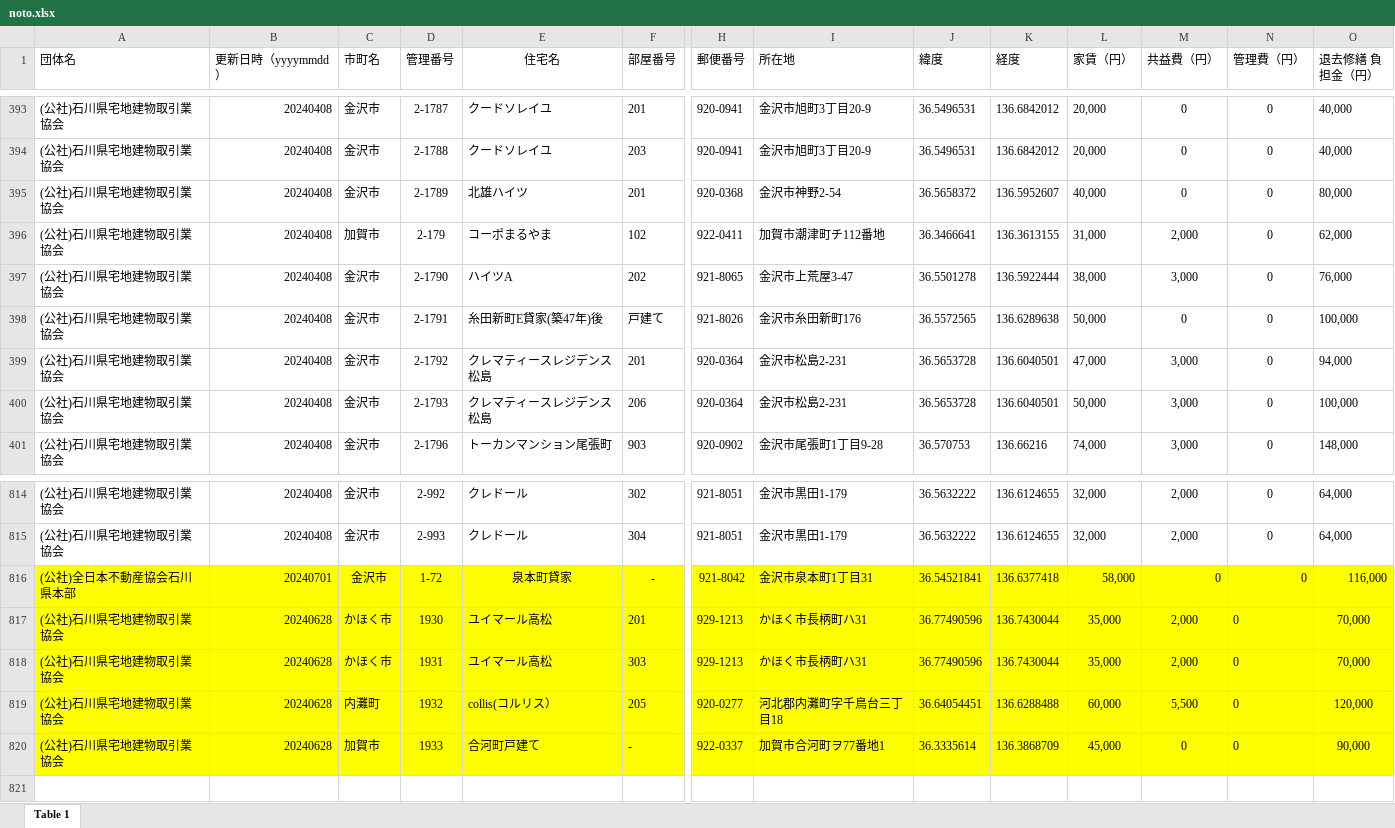
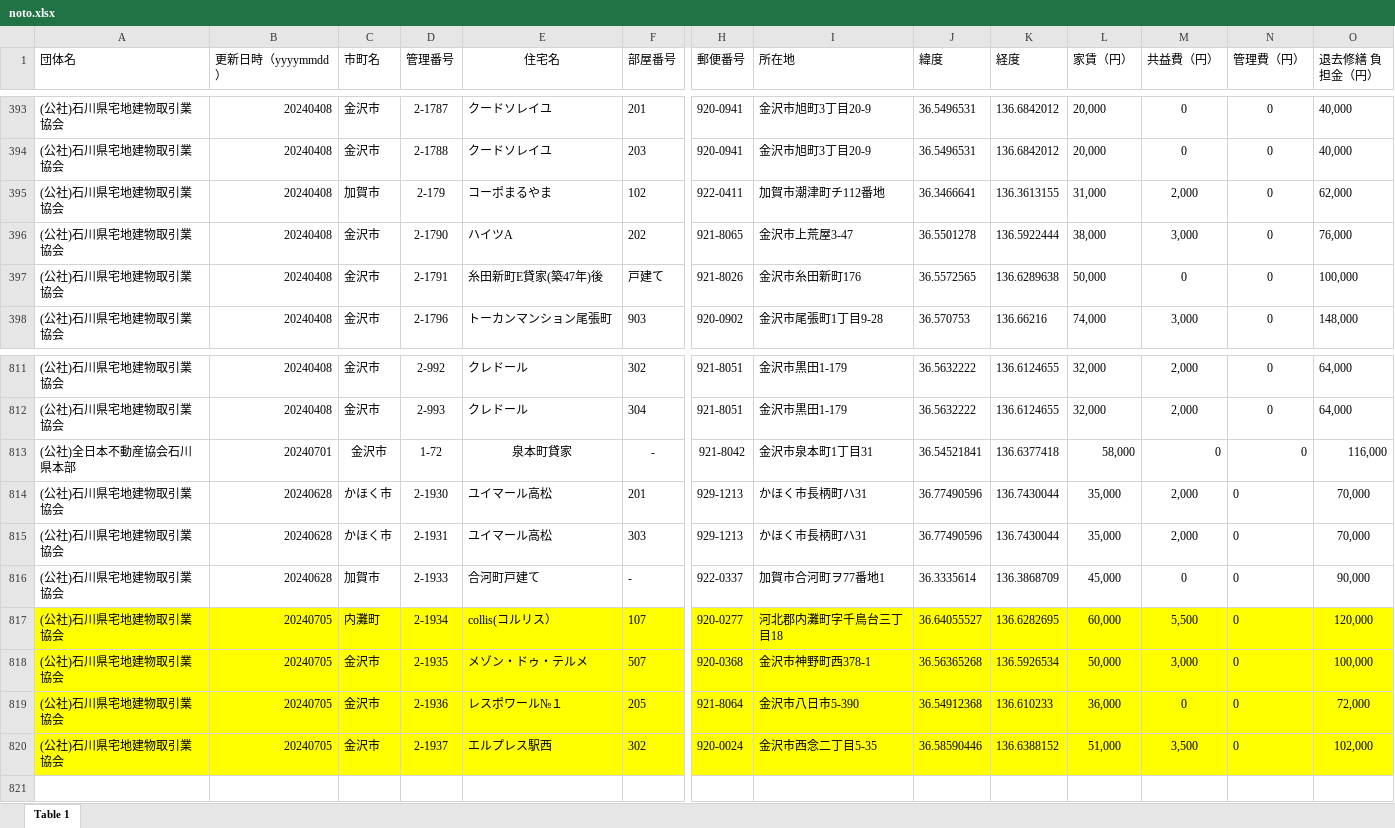
Before and after one commit to codeforjapan/noto-house-map, an Excel workbook: static/data/xls/noto.xlsx, sheet Table 1, drawn as a sheet; only a part is shown, gaps mark what is left out; values as stored, in another font and other column widths than the file's, no borders; removed rows and columns are numbered as before the commit, all else as after; rows hold the shown columns only; the diff covers the shown part only; the diff names each change by its address in the sheet, - before the commit and + after, or states it on an @@ line.

Commit message:
update data

```diff
--- a/static/data/xls/noto.xlsx (sheet Table 1)
+++ b/static/data/xls/noto.xlsx (sheet Table 1)
-row 395: (公社)石川県宅地建物取引業協会 | 20240408 | 金沢市 | 2-1789 | 北雄ハイツ | 201 | 920-0368 | 金沢市神野2-54 | 36.5658372 | 136.5952607 | 40,000 | 0 | 0 | 80,000
-row 399: (公社)石川県宅地建物取引業協会 | 20240408 | 金沢市 | 2-1792 | クレマティースレジデンス松島 | 201 | 920-0364 | 金沢市松島2-231 | 36.5653728 | 136.6040501 | 47,000 | 3,000 | 0 | 94,000
-row 400: (公社)石川県宅地建物取引業協会 | 20240408 | 金沢市 | 2-1793 | クレマティースレジデンス松島 | 206 | 920-0364 | 金沢市松島2-231 | 36.5653728 | 136.6040501 | 50,000 | 3,000 | 0 | 100,000
-A813:O815 fill: #FFFF00
+A813:O815 fill: none
-D814 (管理番号): 1930
+D814 (管理番号): 2-1930
-D815 (管理番号): 1931
+D815 (管理番号): 2-1931
-row 819: (公社)石川県宅地建物取引業協会 | 20240628 | 内灘町 | 1932 | collis(コルリス） | 205 | 920-0277 | 河北郡内灘町字千鳥台三丁目18 | 36.64054451 | 136.6288488 | 60,000 | 5,500 | 0 | 120,000
-A816:O816 fill: #FFFF00
+A816:O816 fill: none
-D816 (管理番号): 1933
+D816 (管理番号): 2-1933
+row 817: (公社)石川県宅地建物取引業協会 | 20240705 | 内灘町 | 2-1934 | collis(コルリス） | 107 | 920-0277 | 河北郡内灘町字千鳥台三丁目18 | 36.64055527 | 136.6282695 | 60,000 | 5,500 | 0 | 120,000
+row 818: (公社)石川県宅地建物取引業協会 | 20240705 | 金沢市 | 2-1935 | メゾン・ドゥ・テルメ | 507 | 920-0368 | 金沢市神野町西378-1 | 36.56365268 | 136.5926534 | 50,000 | 3,000 | 0 | 100,000
+row 819: (公社)石川県宅地建物取引業協会 | 20240705 | 金沢市 | 2-1936 | レスポワール№１ | 205 | 921-8064 | 金沢市八日市5-390 | 36.54912368 | 136.610233 | 36,000 | 0 | 0 | 72,000
+row 820: (公社)石川県宅地建物取引業協会 | 20240705 | 金沢市 | 2-1937 | エルプレス駅西 | 302 | 920-0024 | 金沢市西念二丁目5-35 | 36.58590446 | 136.6388152 | 51,000 | 3,500 | 0 | 102,000
```
Also changed, not shown: cell formats elsewhere in this sheet.
